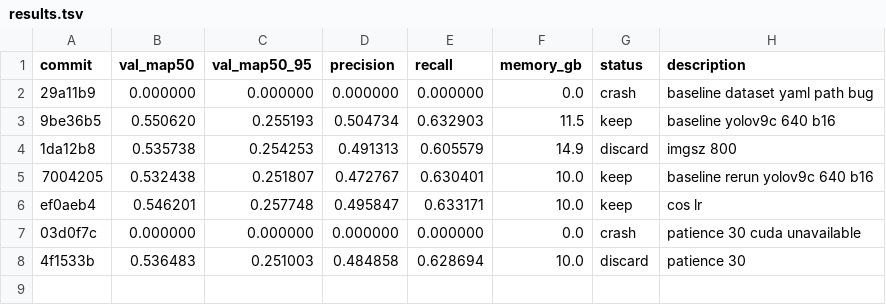
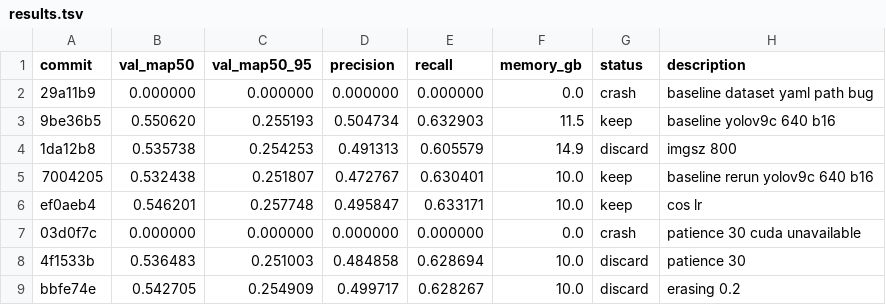
Before and after one commit to muhammad-zainal-muttaqin/autoresearch, a TSV file: results.tsv, drawn as a sheet; the diff names each change by its address in the sheet, - before the commit and + after, or states it on an @@ line.

Commit message:
telemetry: discard erasing 0.2

```diff
--- a/results.tsv
+++ b/results.tsv
+row 9: bbfe74e | 0.542705 | 0.254909 | 0.499717 | 0.628267 | 10.0 | discard | erasing 0.2
```
Also changed, not shown: 1 other file.
